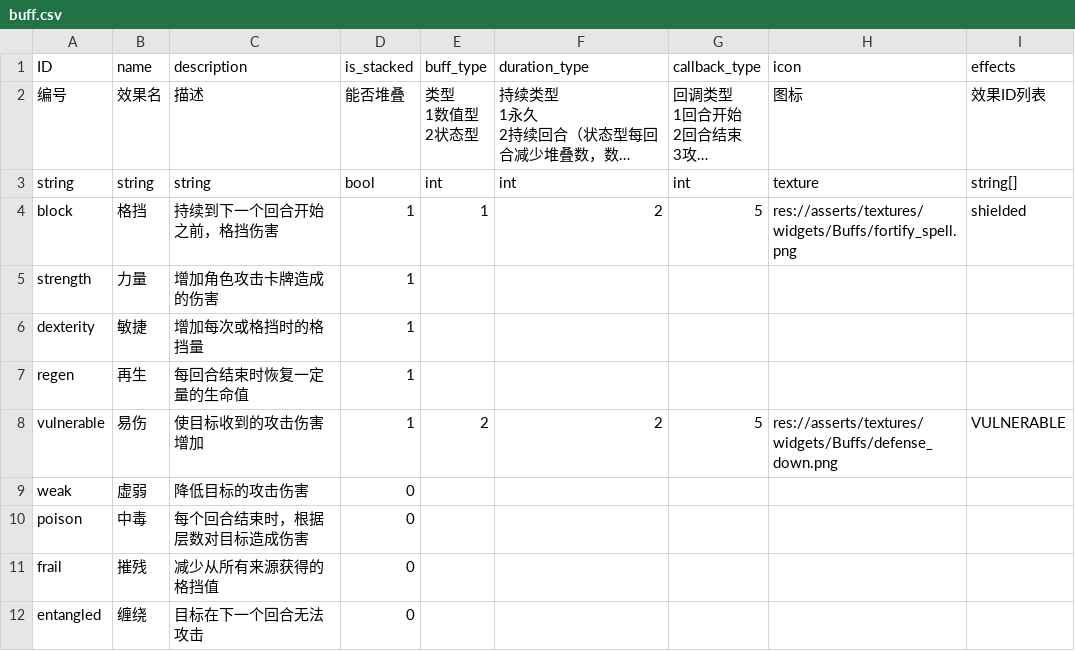
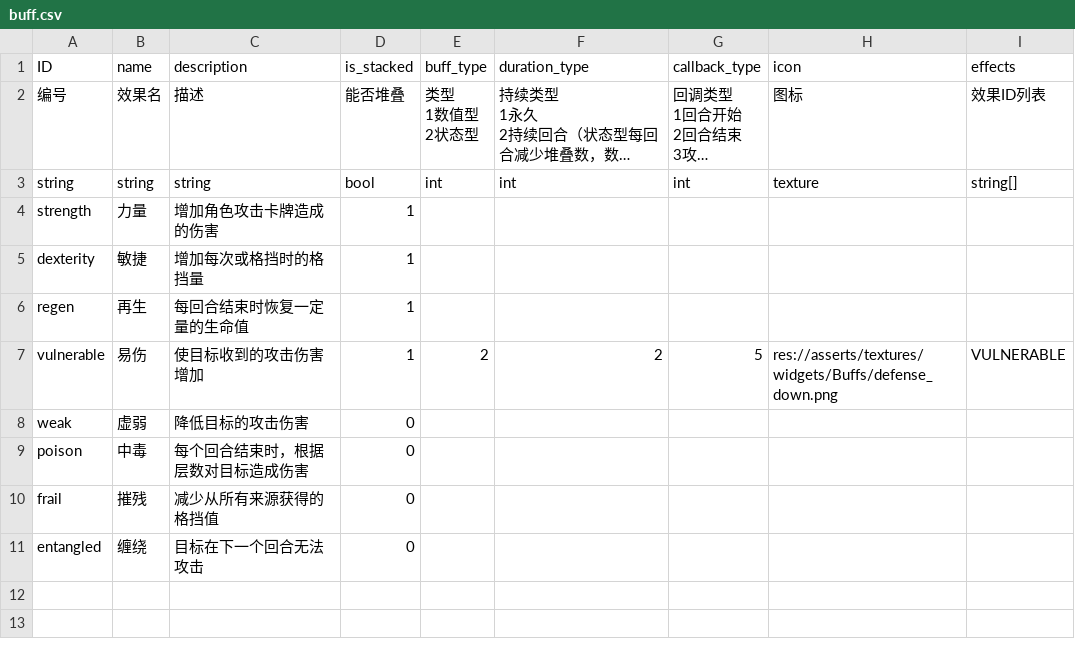
Before and after one commit to 17857310394/project-sx, a CSV file: datatables/buff.csv, drawn as a sheet; long unchanged cells end in …; the diff names each change by its address in the sheet, - before the commit and + after, or states it on an @@ line.

```diff
--- a/datatables/buff.csv
+++ b/datatables/buff.csv
-row 4: block | 格挡 | 持续到下一个回合开始之前，格挡伤害 | 1 | 1 | 2 | 5 | res://asserts/textures/widgets/Buffs/fortify_spell.png | shielded
```
Also changed, not shown: datatables/ability_effect.csv, datatables/intent.csv, 15 other files.
